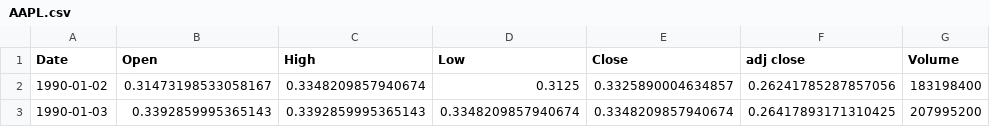
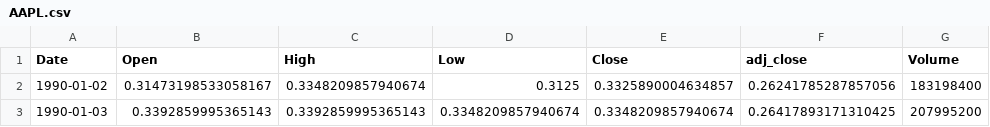
Before and after one commit to Godwin-88/AlgoTrad, a CSV file: algorithmic_trading_book-master/sat_source/chapter15/AAPL.csv, drawn as a sheet; only a part is shown.

Commit message:
successful conversion of the automated trading lecacy code to python 3

```diff
--- a/algorithmic_trading_book-master/sat_source/chapter15/AAPL.csv
+++ b/algorithmic_trading_book-master/sat_source/chapter15/AAPL.csv
@@ -1,2 +1,2 @@
-Date,Open,High,Low,Close,adj close,Volume
+Date,Open,High,Low,Close,adj_close,Volume
 1990-01-02,0.31473198533058167,0.3348209857940674,0.3125,0.3325890004634857,0.26241785287857056,183198400
```
Also changed, not shown: 7 other files.
